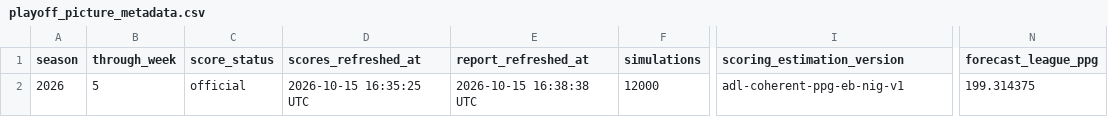
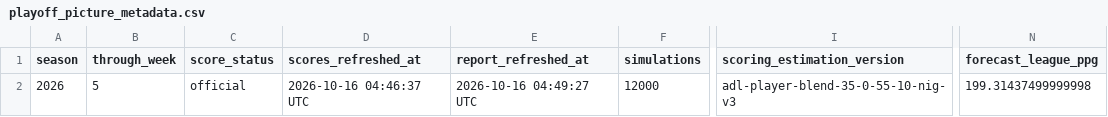
Before and after one commit to TheMathNinja/ADL-GM-Dashboard, a CSV file: data/playoff_picture_metadata.csv, drawn as a sheet; only a part is shown, gaps mark what is left out; the diff names each change by its address in the sheet, - before the commit and + after, or states it on an @@ line.

```diff
--- a/data/playoff_picture_metadata.csv
+++ b/data/playoff_picture_metadata.csv
-D2 (scores_refreshed_at): 2026-10-15 16:35:25 UTC
+D2 (scores_refreshed_at): 2026-10-16 04:46:37 UTC
-E2 (report_refreshed_at): 2026-10-15 16:38:38 UTC
+E2 (report_refreshed_at): 2026-10-16 04:49:27 UTC
-I2 (scoring_estimation_version): adl-coherent-ppg-eb-nig-v1
+I2 (scoring_estimation_version): adl-player-blend-35-0-55-10-nig-v3
-N2 (forecast_league_ppg): 199.314375
+N2 (forecast_league_ppg): 199.31437499999998
```
Also changed, not shown: data/bonus_games.csv, data/player_strength/fantasy_rosters.csv, 22 other files.
